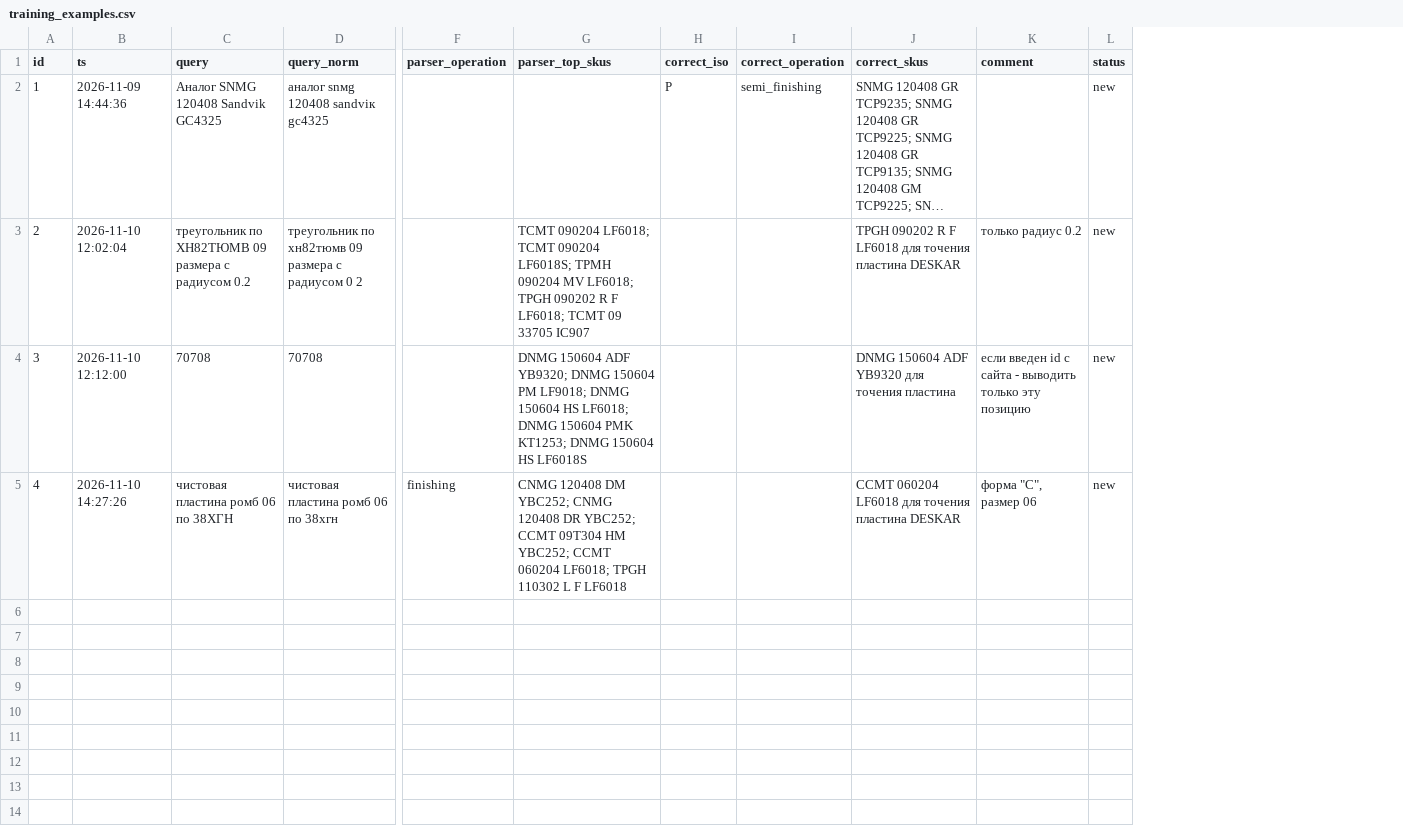
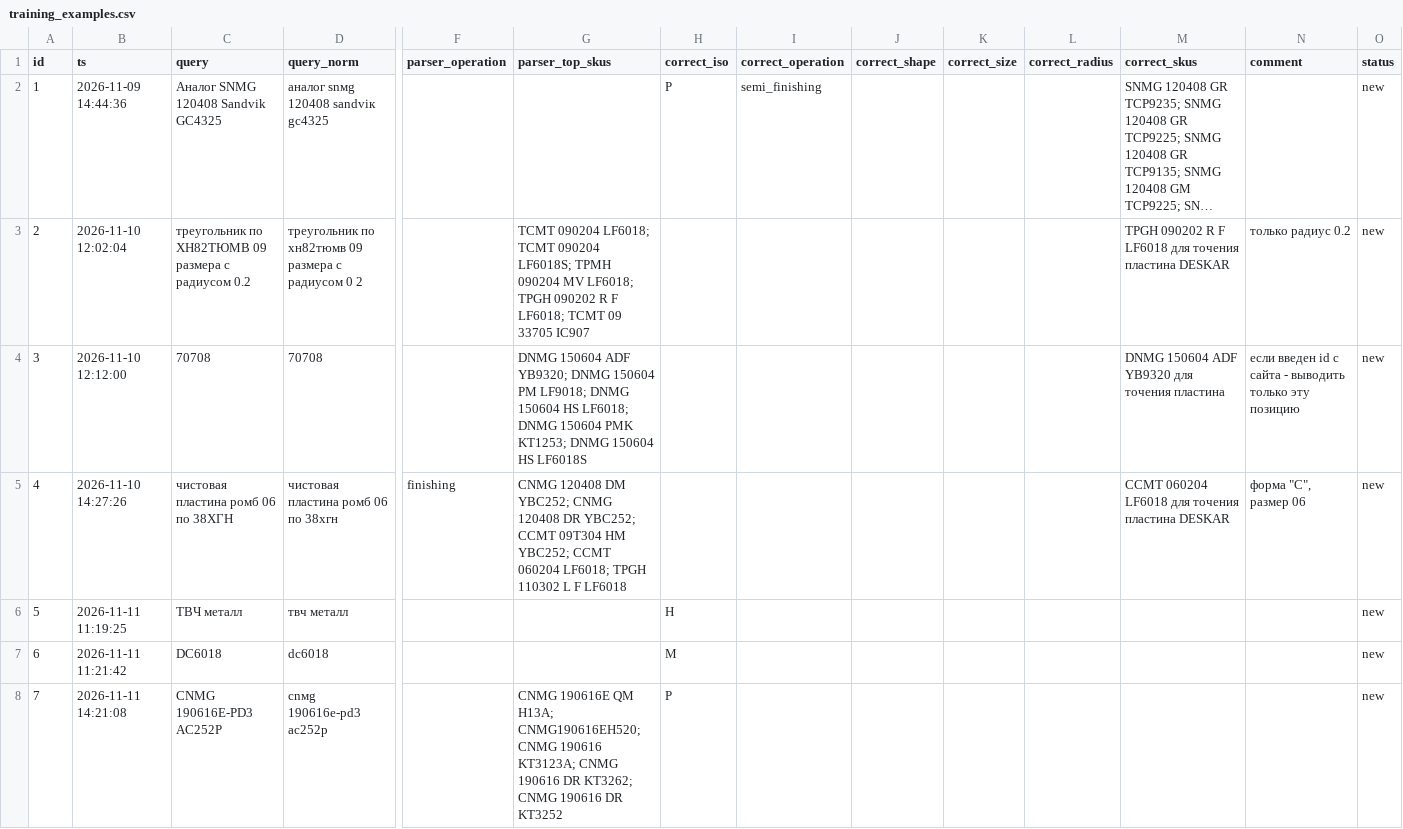
Before and after one commit to finchhb/QtoolSearch, a CSV file: data/training_examples.csv, drawn as a sheet; only a part is shown, gaps mark what is left out; long unchanged cells end in …; rows hold the shown columns only; the diff names each change by its address in the sheet, - before the commit and + after, or states it on an @@ line.

```diff
--- a/data/training_examples.csv
+++ b/data/training_examples.csv
+column J (correct_shape), empty
+column K (correct_size), empty
+column L (correct_radius), empty
+row 6: 5 | 2026-11-11 11:19:25 | ТВЧ металл | твч металл |  |  | H |  |  |  |  |  |  | new
+row 7: 6 | 2026-11-11 11:21:42 | DC6018 | dс6018 |  |  | M |  |  |  |  |  |  | new
+row 8: 7 | 2026-11-11 14:21:08 | CNMG 190616E-PD3 AC252P | сnмg 190616е-рd3 ас252р |  | CNMG 190616E QM H13A; CNMG190616EH520; CNMG 190616 KT3123A; CNMG 190616 DR KT3262; CNMG 190616 DR KT3252 | P |  |  |  |  |  |  | new
```
Also changed, not shown: data/materials.csv, 34 other files.
